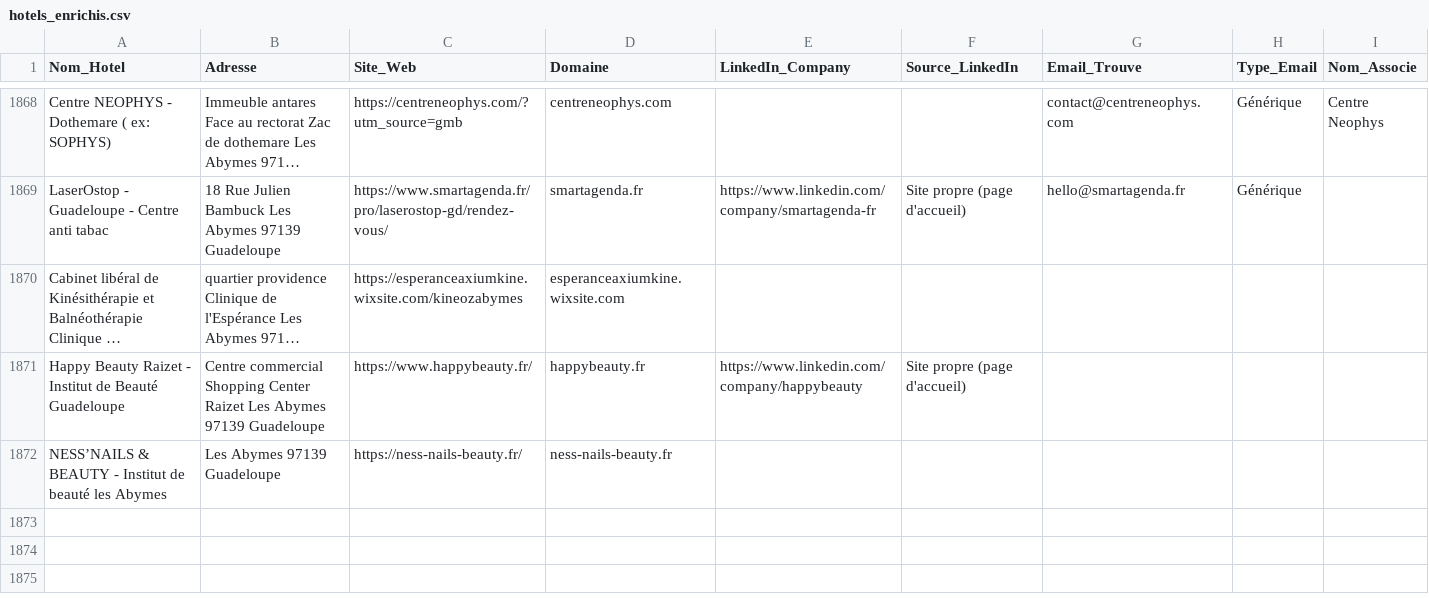
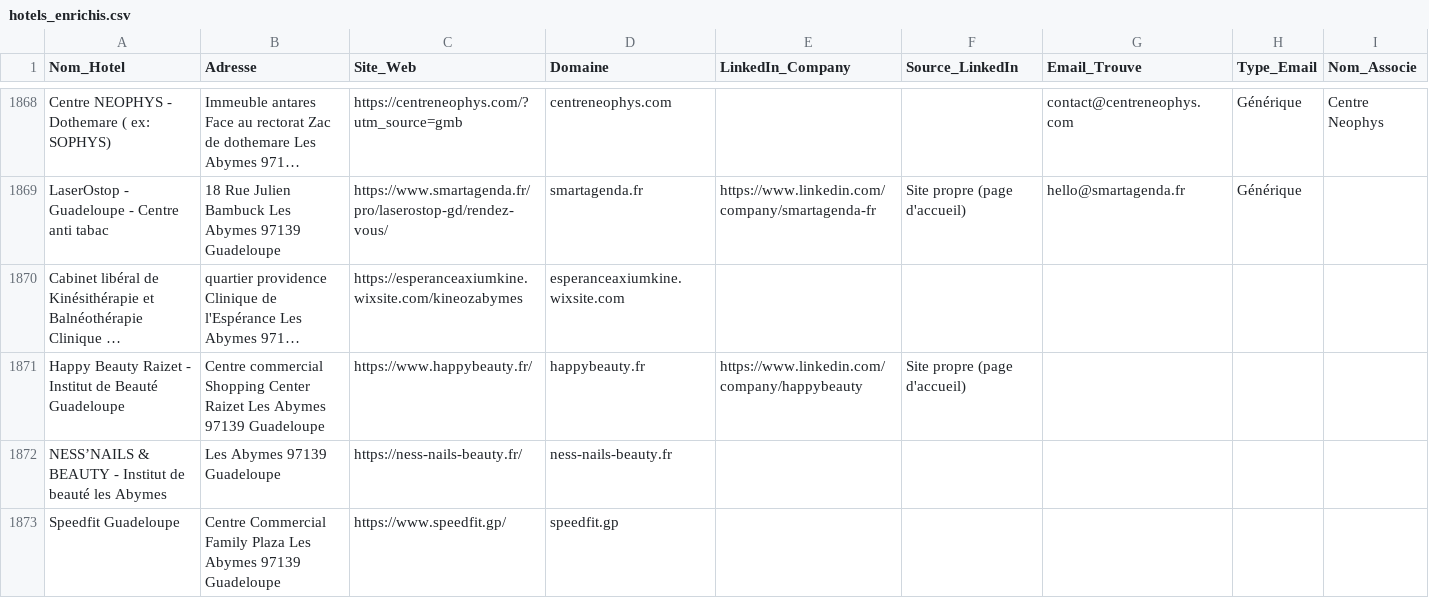
Before and after one commit to tsimokaza01-source/URL-4, a CSV file: hotels_enrichis.csv, drawn as a sheet; only a part is shown, gaps mark what is left out; long unchanged cells end in …; the diff names each change by its address in the sheet, - before the commit and + after, or states it on an @@ line.

```diff
--- a/hotels_enrichis.csv
+++ b/hotels_enrichis.csv
+row 1873: Speedfit Guadeloupe | Centre Commercial Family Plaza Les Abymes 97139 Guadeloupe | https://www.speedfit.gp/ | speedfit.gp
```
Also changed, not shown: liste_hotels.csv.
